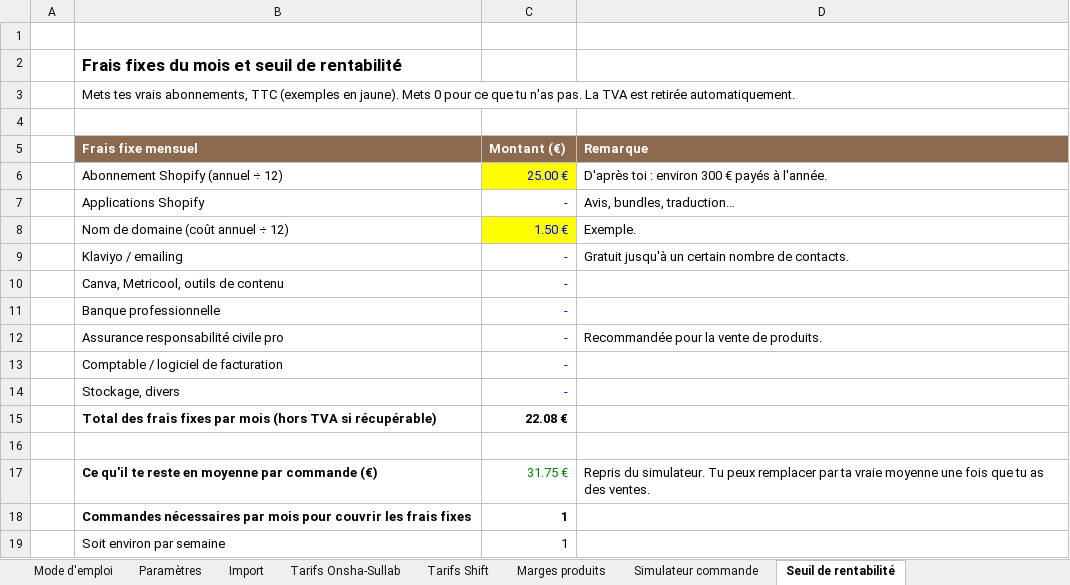
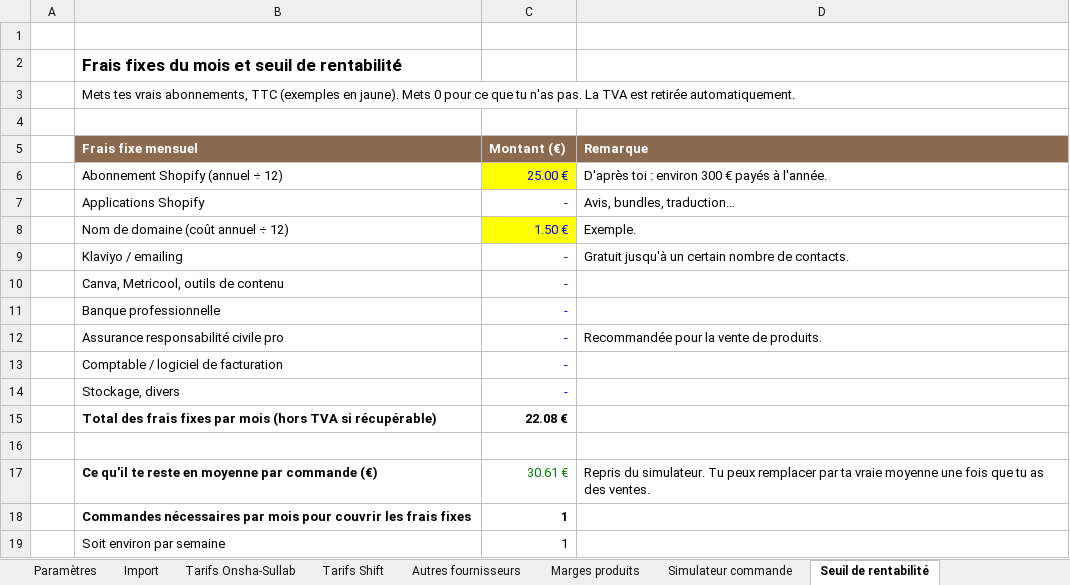
Before and after one commit to madbym/skills-introduction-to-githu, an Excel workbook: sunsoari-theme/gestion/Sunsoari_Marges.xlsx, sheet Seuil de rentabilité, drawn as a sheet; values as stored, in another font and other column widths than the file's, no borders; the diff names each change by its address in the sheet, - before the commit and + after, or states it on an @@ line.

```diff
--- a/sunsoari-theme/gestion/Sunsoari_Marges.xlsx (sheet Seuil de rentabilité)
+++ b/sunsoari-theme/gestion/Sunsoari_Marges.xlsx (sheet Seuil de rentabilité)
+sheet tab: Autres fournisseurs
-C17 (Montant (€)): 31.75 €
+C17 (Montant (€)): 30.61 €
```
Also changed, not shown: sheet Marges produits, sheet Tarifs Shift, sheet Import, sheet Tarifs Onsha-Sullab, sheet Simulateur commande, sheet Mode d'emploi, 1 other file.
